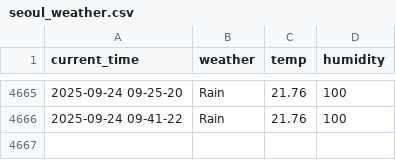
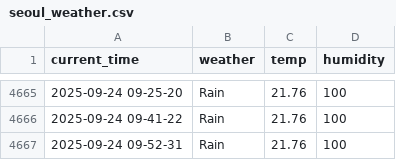
Before and after one commit to yakgwa/seoul_weather_5_m, a CSV file: seoul_weather.csv, drawn as a sheet; only a part is shown, gaps mark what is left out.

```diff
--- a/seoul_weather.csv
+++ b/seoul_weather.csv
@@ -4666 +4666,2 @@ current_time,weather,temp,humidity
 2025-09-24 09-41-22,Rain,21.76,100
+2025-09-24 09-52-31,Rain,21.76,100
```
